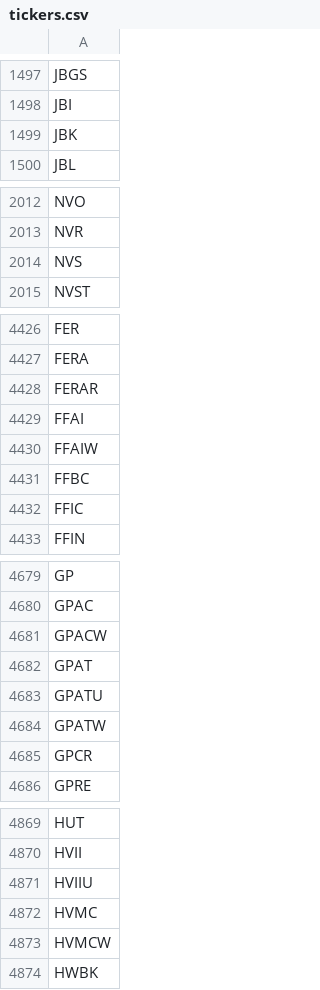
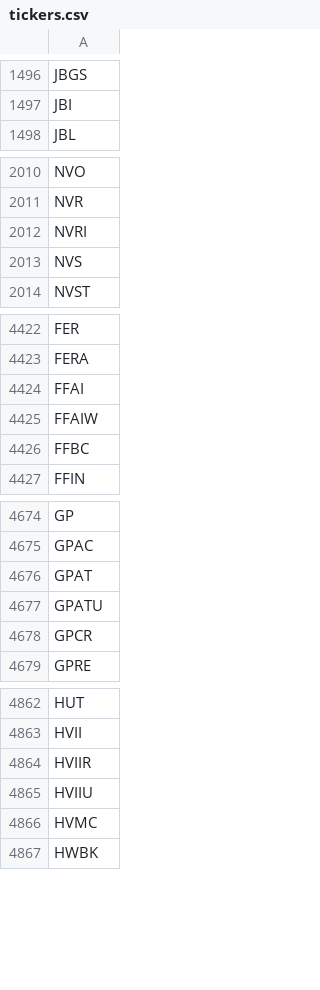
Before and after one commit to Tonomasan/Momentum-app_NYSE_NASDAQ_HTML, a CSV file: tickers.csv, drawn as a sheet; only a part is shown, gaps mark what is left out; the diff covers the shown part only.

```diff
--- a/tickers.csv
+++ b/tickers.csv
@@ -1498,3 +1497,2 @@ JBGS
 JBI
-JBK
 JBL
@@ -2013,2 +2011,3 @@ NVO
 NVR
+NVRI
 NVS
@@ -4427,3 +4423,2 @@ FER
 FERA
-FERAR
 FFAI
@@ -4431,3 +4426,2 @@ FFAIW
 FFBC
-FFIC
 FFIN
@@ -4680,6 +4675,4 @@ GP
 GPAC
-GPACW
 GPAT
 GPATU
-GPATW
 GPCR
@@ -4870,5 +4863,5 @@ HUT
 HVII
+HVIIR
 HVIIU
 HVMC
-HVMCW
 HWBK
```
Also changed, not shown: 38 added rows, 37 removed rows and 3 edited cells elsewhere in this file, momentum_data.csv, 2 other files.
